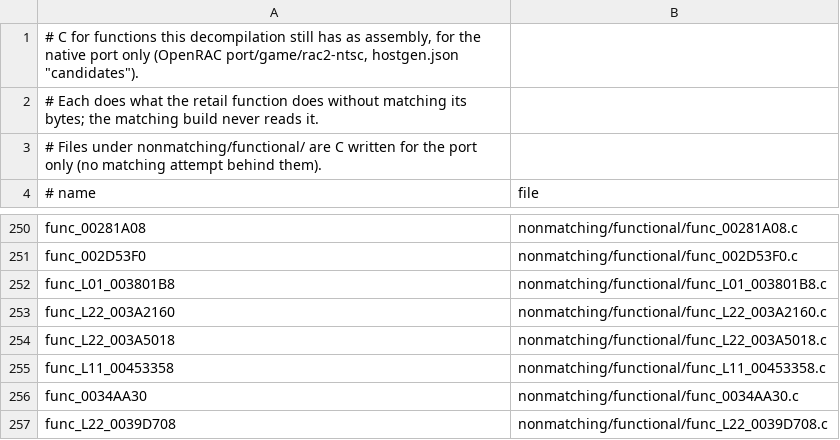
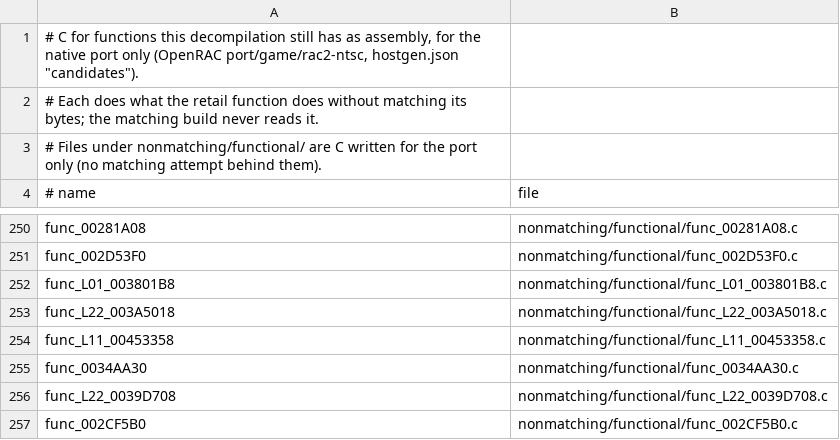
Before and after one commit to bigbeno37/rac2-decomp, a TSV file: nonmatching/functional.tsv, drawn as a sheet; only a part is shown, gaps mark what is left out; the shorter side is filled out with more unchanged rows; the diff names each change by its address in the sheet, - before the commit and + after, or states it on an @@ line.

```diff
--- a/nonmatching/functional.tsv
+++ b/nonmatching/functional.tsv
-row 253: func_L22_003A2160 | nonmatching/functional/func_L22_003A2160.c
```
Also changed, not shown: 4 other files.
